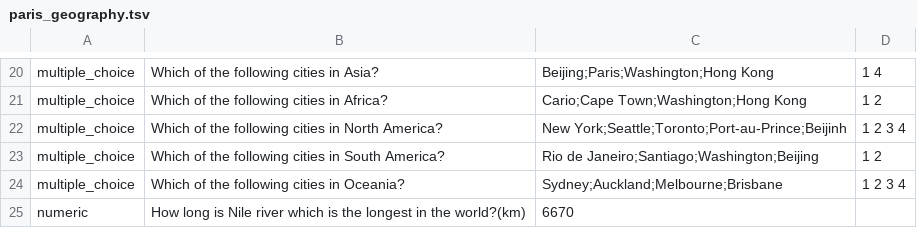
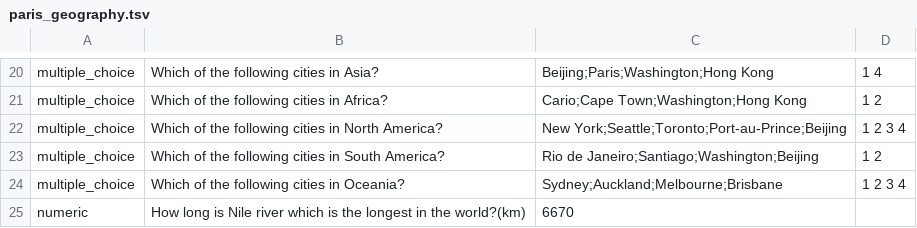
Before and after one commit to c4yourself/backpack, a TSV file: data/questions/paris_geography.tsv, drawn as a sheet; only a part is shown, gaps mark what is left out.

Commit message:
update TSV file

```diff
--- a/data/questions/paris_geography.tsv
+++ b/data/questions/paris_geography.tsv
@@ -21,3 +21,3 @@ multiple_choice	Which of the following cities in Asia?	Beijing;Paris;Washington;
 multiple_choice	Which of the following cities in Africa?	Cario;Cape Town;Washington;Hong Kong	1 2
-multiple_choice	Which of the following cities in North America?	New York;Seattle;Toronto;Port-au-Prince;Beijinh	1 2 3 4
+multiple_choice	Which of the following cities in North America?	New York;Seattle;Toronto;Port-au-Prince;Beijing	1 2 3 4
 multiple_choice	Which of the following cities in South America?	Rio de Janeiro;Santiago;Washington;Beijing	1 2
```
